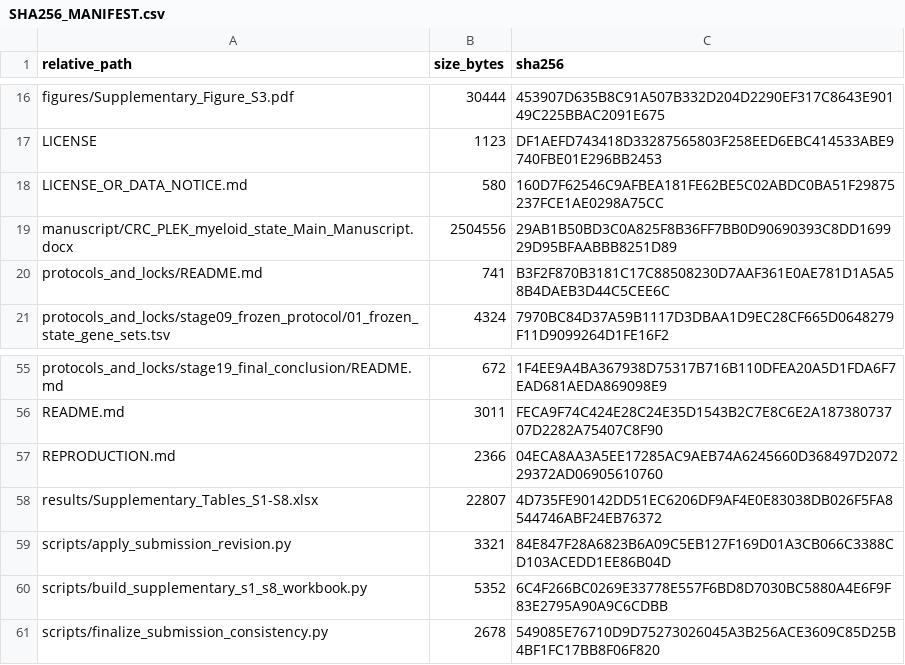
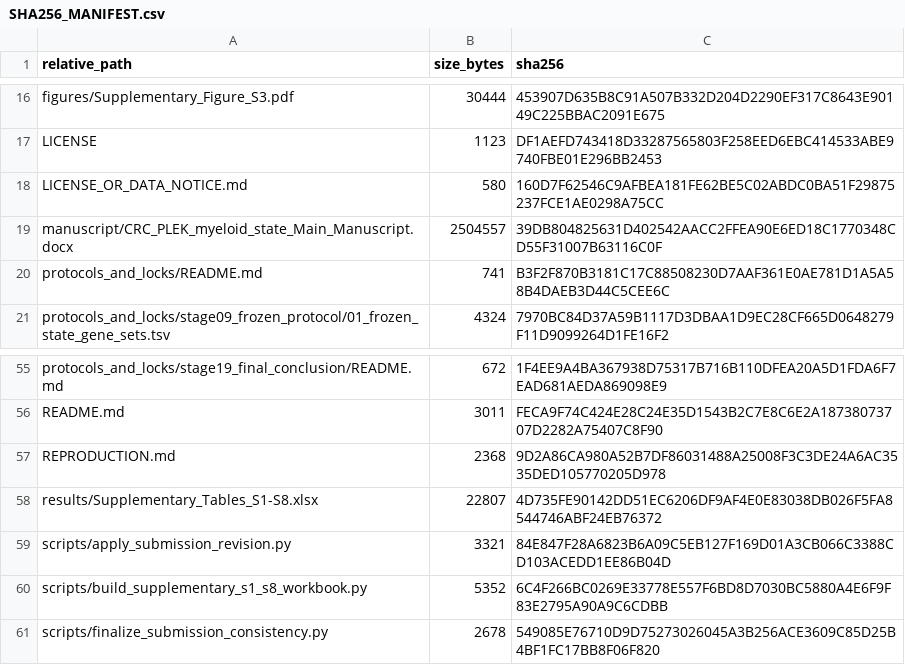
Before and after one commit to JianxinGuan/CRC_PLEK_myeloid_state, a CSV file: checksums/SHA256_MANIFEST.csv, drawn as a sheet; only a part is shown, gaps mark what is left out.

```diff
--- a/checksums/SHA256_MANIFEST.csv
+++ b/checksums/SHA256_MANIFEST.csv
@@ -18,3 +18,3 @@
 "LICENSE_OR_DATA_NOTICE.md","580","160D7F62546C9AFBEA181FE62BE5C02ABDC0BA51F29875237FCE1AE0298A75CC"
-"manuscript/CRC_PLEK_myeloid_state_Main_Manuscript.docx","2504556","29AB1B50BD3C0A825F8B36FF7BB0D90690393C8DD169929D95BFAABBB8251D89"
+"manuscript/CRC_PLEK_myeloid_state_Main_Manuscript.docx","2504557","39DB804825631D402542AACC2FFEA90E6ED18C1770348CD55F31007B63116C0F"
 "protocols_and_locks/README.md","741","B3F2F870B3181C17C88508230D7AAF361E0AE781D1A5A58B4DAEB3D44C5CEE6C"
@@ -56,3 +56,3 @@
 "README.md","3011","FECA9F74C424E28C24E35D1543B2C7E8C6E2A18738073707D2282A75407C8F90"
-"REPRODUCTION.md","2366","04ECA8AA3A5EE17285AC9AEB74A6245660D368497D207229372AD06905610760"
+"REPRODUCTION.md","2368","9D2A86CA980A52B7DF86031488A25008F3C3DE24A6AC3535DED105770205D978"
 "results/Supplementary_Tables_S1-S8.xlsx","22807","4D735FE90142DD51EC6206DF9AF4E0E83038DB026F5FA8544746ABF24EB76372"
```
Also changed, not shown: 1 other file.
